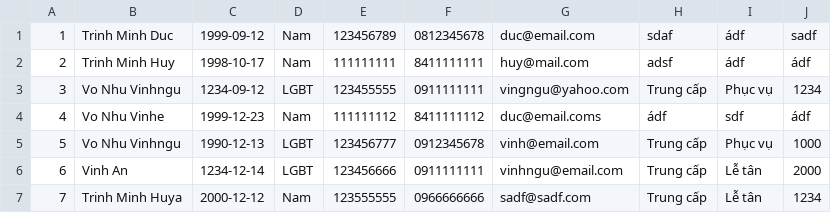
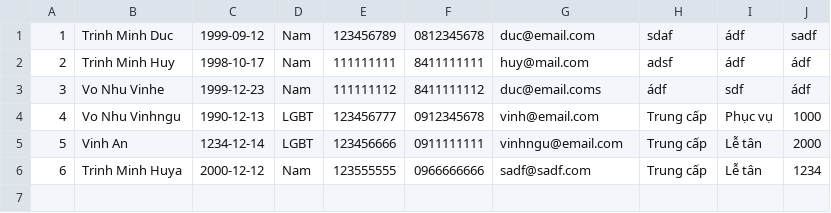
Before and after one commit to trinhminhduc9x/WorkHome, a CSV file: 02-module 2/src/module_casestudy/data/Employee.csv, drawn as a sheet; removed rows and columns are numbered as before the commit, all else as after; the diff names each change by its address in the sheet, - before the commit and + after, or states it on an @@ line.

```diff
--- a/02-module 2/src/module_casestudy/data/Employee.csv
+++ b/02-module 2/src/module_casestudy/data/Employee.csv
-row 3: 3 | Vo Nhu Vinhngu | 1234-09-12 | LGBT | 123455555 | 0911111111 | vingngu@yahoo.com | Trung cấp | Phục vụ | 1234
@@ column A renumbered from row 3 down @@
```
Also changed, not shown: 22 other files.
